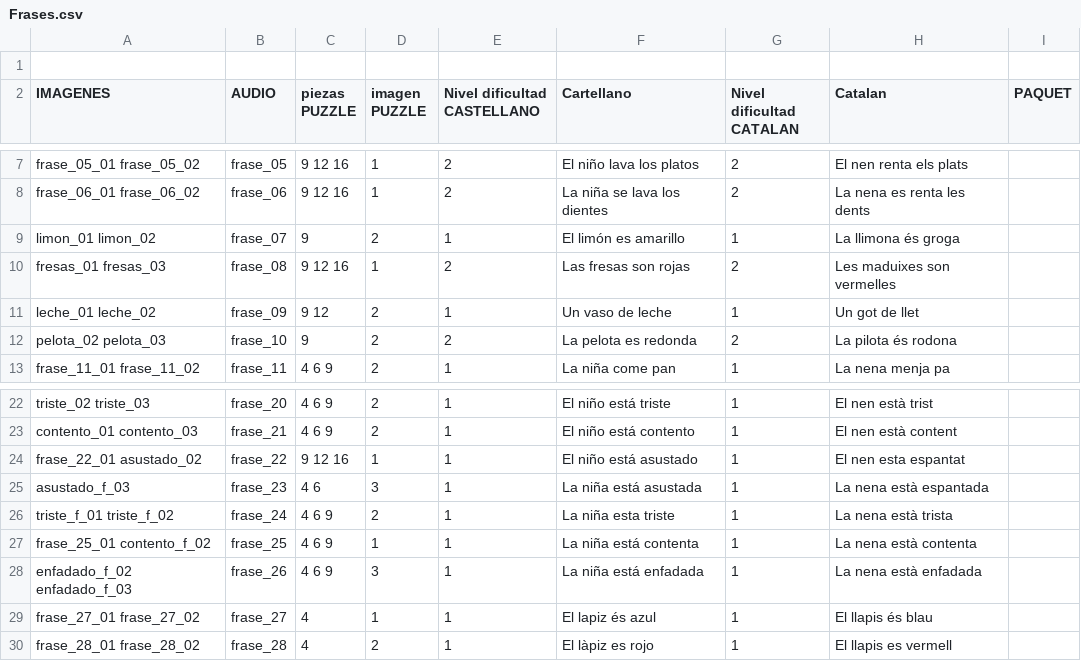
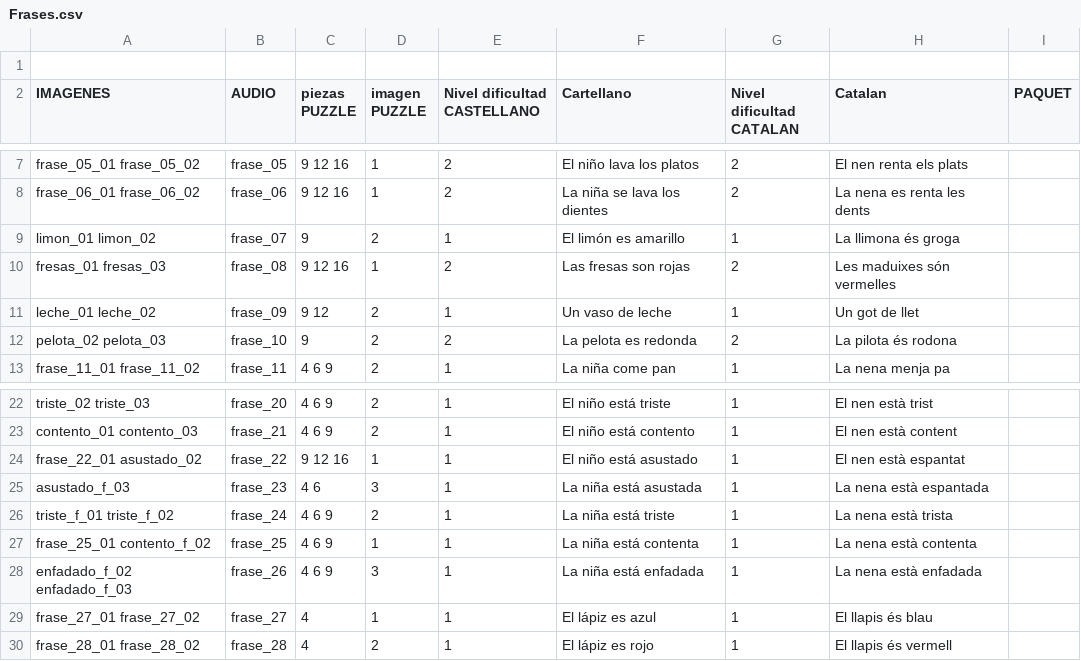
Before and after one commit to ViodDevelopment/YTL, a CSV file: Assets/StreamingAssets/Frases.csv, drawn as a sheet; only a part is shown, gaps mark what is left out.

```diff
--- a/Assets/StreamingAssets/Frases.csv
+++ b/Assets/StreamingAssets/Frases.csv
@@ -9,3 +9,3 @@ frase_06_01 frase_06_02,frase_06,9 12 16,1,2,La niña se lava los dientes,2,La n
 limon_01 limon_02,frase_07,9,2,1,El limón es amarillo,1,La llimona és groga,
-fresas_01 fresas_03,frase_08,9 12 16,1,2,Las fresas son rojas,2,Les maduixes son vermelles,
+fresas_01 fresas_03,frase_08,9 12 16,1,2,Las fresas son rojas,2,Les maduixes són vermelles,
 leche_01 leche_02,frase_09,9 12,2,1,Un vaso de leche,1,Un got de llet,
@@ -23,8 +23,8 @@ triste_02 triste_03,frase_20,4 6 9,2,1,El niño está triste,1,El nen està tris
 contento_01 contento_03,frase_21,4 6 9,2,1,El niño está contento,1,El nen està content,
-frase_22_01 asustado_02,frase_22,9 12 16,1,1,El niño está asustado,1,El nen esta espantat,
+frase_22_01 asustado_02,frase_22,9 12 16,1,1,El niño está asustado,1,El nen està espantat,
 asustado_f_03,frase_23,4 6,3,1,La niña está asustada,1,La nena està espantada,
- triste_f_01 triste_f_02,frase_24,4 6 9,2,1,La niña esta triste,1,La nena està trista,
+triste_f_01 triste_f_02,frase_24,4 6 9,2,1,La niña está triste,1,La nena està trista,
 frase_25_01 contento_f_02,frase_25,4 6 9,1,1,La niña está contenta,1,La nena està contenta,
 enfadado_f_02 enfadado_f_03 ,frase_26,4 6 9,3,1,La niña está enfadada,1,La nena està enfadada,
-frase_27_01 frase_27_02,frase_27,4,1,1,El lapiz és azul,1,El llapis és blau,
-frase_28_01 frase_28_02,frase_28,4,2,1,El làpiz es rojo,1,El llapis es vermell,
+frase_27_01 frase_27_02,frase_27,4,1,1,El lápiz es azul,1,El llapis és blau,
+frase_28_01 frase_28_02,frase_28,4,2,1,El lápiz es rojo,1,El llapis és vermell,
```
Also changed, not shown: Assets/StreamingAssets/Palabras.csv, 27 other files.
